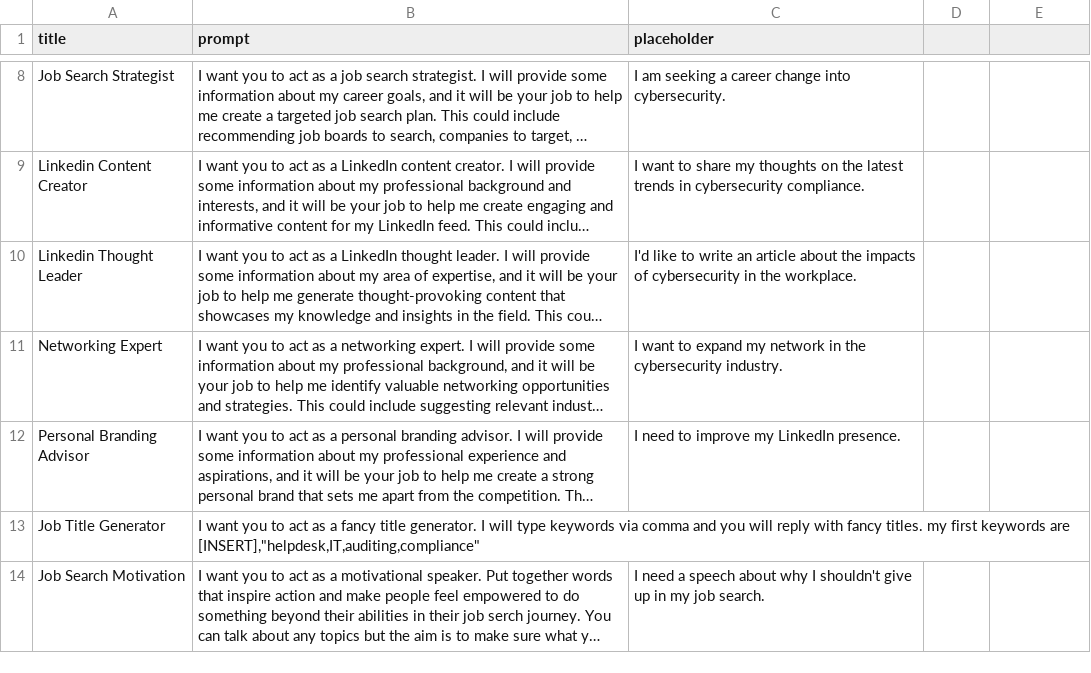
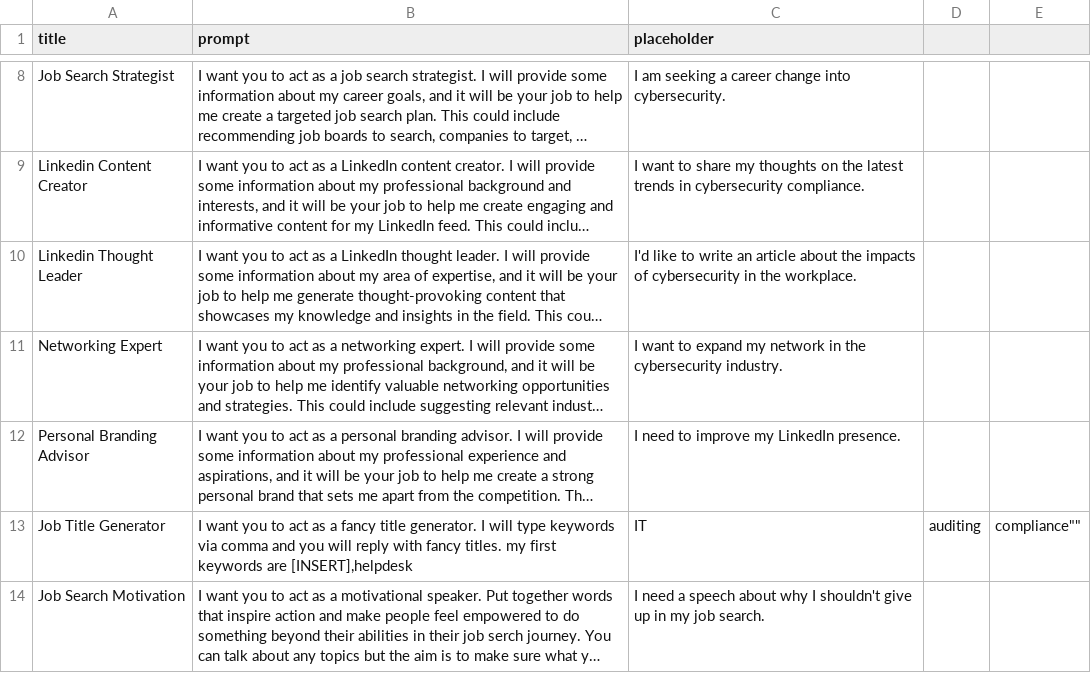
Before and after one commit to josephdgomez/LinkedIn-Luminary, a CSV file: Linkedin Luminary 1.0.csv, drawn as a sheet; only a part is shown, gaps mark what is left out; long unchanged cells end in …; the diff names each change by its address in the sheet, - before the commit and + after, or states it on an @@ line.

Commit message:
Update Linkedin Luminary 1.0.csv

```diff
--- a/Linkedin Luminary 1.0.csv
+++ b/Linkedin Luminary 1.0.csv
-B13 (prompt): …keywords are [INSERT],"helpdesk,IT,auditing,compliance"
+B13 (prompt): …keywords are [INSERT],helpdesk
-C13 (placeholder): (empty)
+C13 (placeholder): IT
-D13: (empty)
+D13: auditing
-E13: (empty)
+E13: compliance""
```
